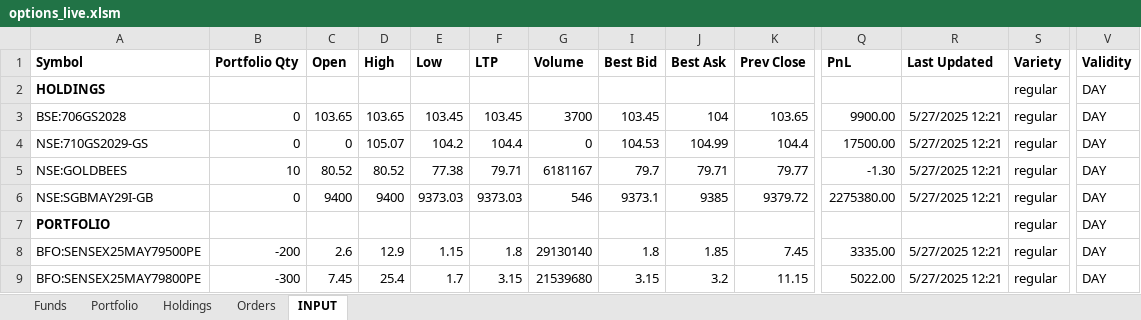
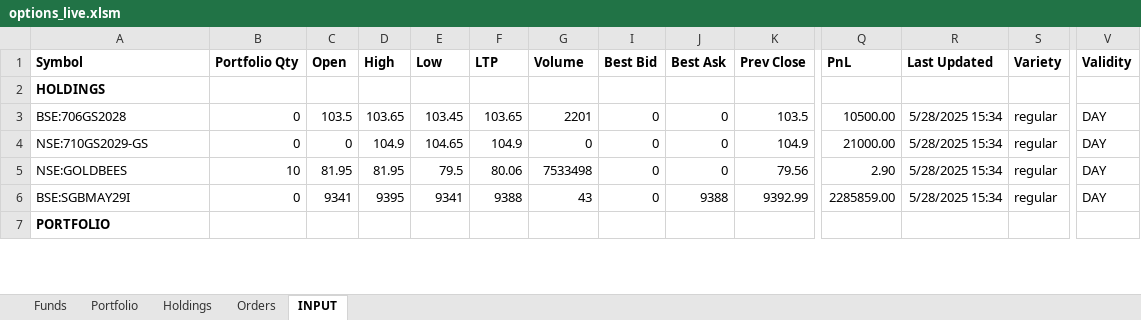
Before and after one commit to Yash12930/Kite_excel, an Excel workbook: options_live.xlsm, sheet INPUT, drawn as a sheet; only a part is shown, gaps mark what is left out; values as stored, in another font and other column widths than the file's, no borders; removed rows and columns are numbered as before the commit, all else as after; rows hold the shown columns only; the diff covers the shown part only; the diff names each change by its address in the sheet, - before the commit and + after, or states it on an @@ line.

```diff
--- a/options_live.xlsm (sheet INPUT)
+++ b/options_live.xlsm (sheet INPUT)
-S2 (Variety): regular
+S2 (Variety): (empty)
-V2 (Validity): DAY
+V2 (Validity): (empty)
-C3 (Open): 103.65
+C3 (Open): 103.5
-F3 (LTP): 103.45
+F3 (LTP): 103.65
-G3 (Volume): 3700
+G3 (Volume): 2201
-I3 (Best Bid): 103.45
+I3 (Best Bid): 0
-J3 (Best Ask): 104
+J3 (Best Ask): 0
-K3 (Prev Close): 103.65
+K3 (Prev Close): 103.5
-Q3 (PnL): 9900.00
+Q3 (PnL): 10500.00
-R3:R5 (Last Updated): 5/27/2025 12:21
+R3:R5 (Last Updated): 5/28/2025 15:34
-D4 (High): 105.07
+D4 (High): 104.9
-E4 (Low): 104.2
+E4 (Low): 104.65
-F4 (LTP): 104.4
+F4 (LTP): 104.9
-I4 (Best Bid): 104.53
+I4 (Best Bid): 0
-J4 (Best Ask): 104.99
+J4 (Best Ask): 0
-K4 (Prev Close): 104.4
+K4 (Prev Close): 104.9
-Q4 (PnL): 17500.00
+Q4 (PnL): 21000.00
-C5 (Open): 80.52
+C5 (Open): 81.95
-D5 (High): 80.52
+D5 (High): 81.95
-E5 (Low): 77.38
+E5 (Low): 79.5
-F5 (LTP): 79.71
+F5 (LTP): 80.06
-G5 (Volume): 6181167
+G5 (Volume): 7533498
-I5 (Best Bid): 79.7
+I5 (Best Bid): 0
-J5 (Best Ask): 79.71
+J5 (Best Ask): 0
-K5 (Prev Close): 79.77
+K5 (Prev Close): 79.56
-Q5 (PnL): -1.30
+Q5 (PnL): 2.90
-row 6: NSE:SGBMAY29I-GB | 0 | 9400 | 9400 | 9373.03 | 9373.03 | 546 | 9373.1 | 9385 | 9379.72 | 2275380.00 | 5/27/2025 12:21 | regular | DAY
+row 6: BSE:SGBMAY29I | 0 | 9341 | 9395 | 9341 | 9388 | 43 | 0 | 9388 | 9392.99 | 2285859.00 | 5/28/2025 15:34 | regular | DAY
-S7 (Variety): regular
+S7 (Variety): (empty)
-V7 (Validity): DAY
+V7 (Validity): (empty)
-row 8: BFO:SENSEX25MAY79500PE | -200 | 2.6 | 12.9 | 1.15 | 1.8 | 29130140 | 1.8 | 1.85 | 7.45 | 3335.00 | 5/27/2025 12:21 | regular | DAY
-row 9: BFO:SENSEX25MAY79800PE | -300 | 7.45 | 25.4 | 1.7 | 3.15 | 21539680 | 3.15 | 3.2 | 11.15 | 5022.00 | 5/27/2025 12:21 | regular | DAY
```
Also changed, not shown: 13 added rows, 3 removed rows, 22 edited cells and cell formats elsewhere in this sheet, sheet Orders, sheet Portfolio, sheet Holdings, sheet Funds, hidden cells, 4 other files.
